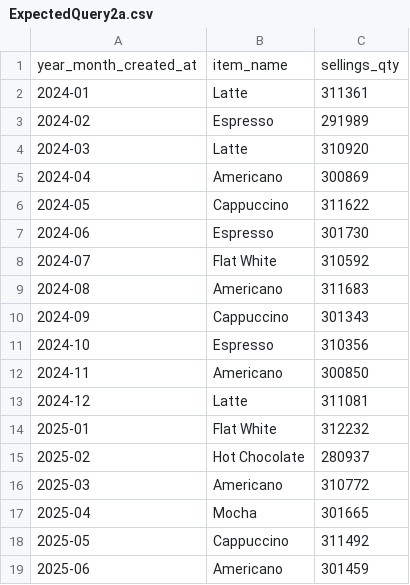
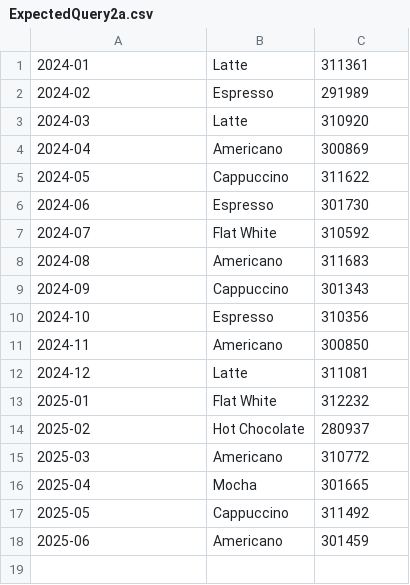
Before and after one commit to ShaGoWizardMoneyGang/MalasianCoffe, a CSV file: expected_outputs_full/ExpectedQuery2a.csv, drawn as a sheet; the diff names each change by its address in the sheet, - before the commit and + after, or states it on an @@ line.

```diff
--- a/expected_outputs_full/ExpectedQuery2a.csv
+++ b/expected_outputs_full/ExpectedQuery2a.csv
-row 1: year_month_created_at | item_name | sellings_qty
```
Also changed, not shown: expected_outputs_full/ExpectedQuery2b.csv, expected_outputs_full/ExpectedQuery3.csv, 1 other file.
